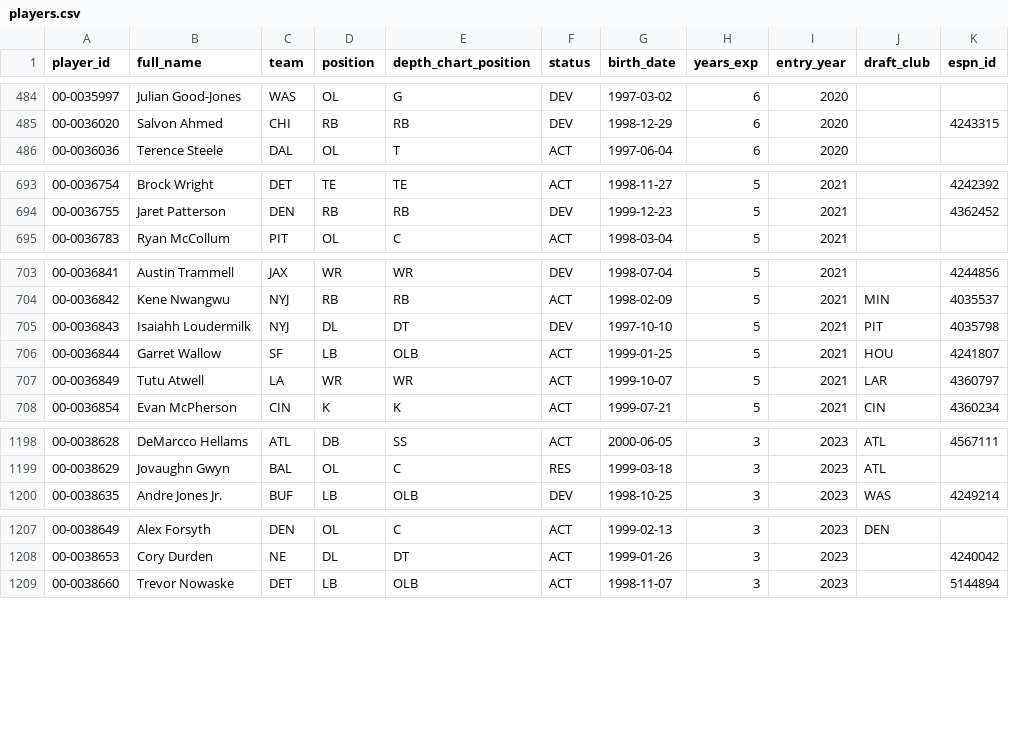
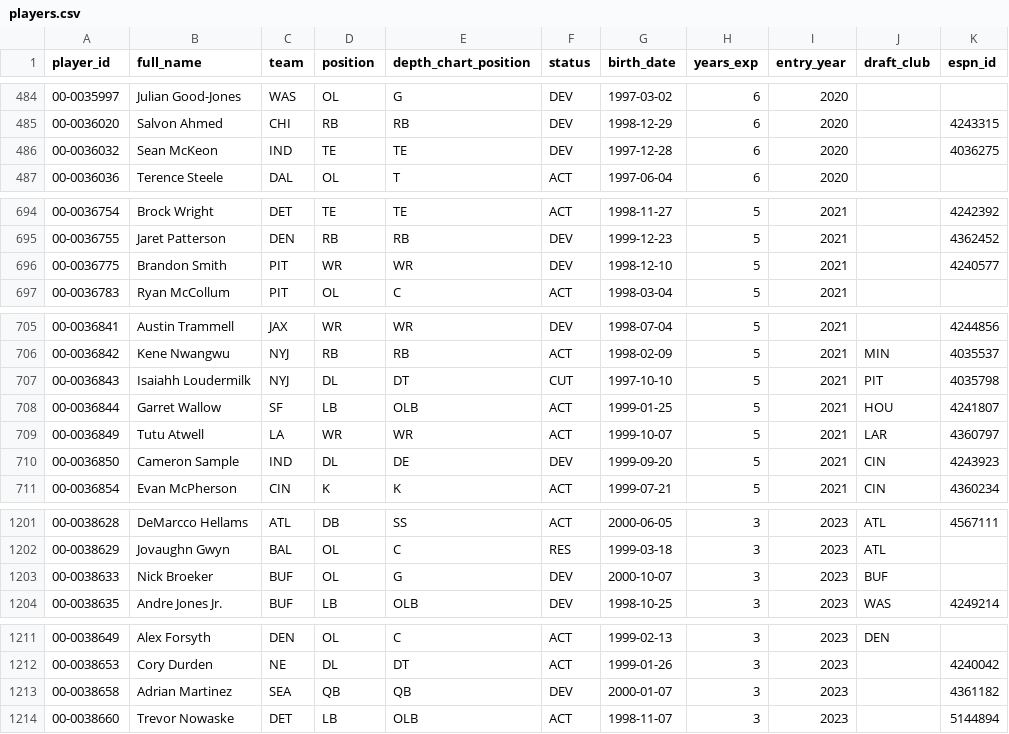
Before and after one commit to bmillercreates/The-Prop-Exchange, a CSV file: data/stats/players.csv, drawn as a sheet; only a part is shown, gaps mark what is left out; the diff covers the shown part only.

```diff
--- a/data/stats/players.csv
+++ b/data/stats/players.csv
@@ -485,2 +485,3 @@ player_id,full_name,team,position,depth_chart_position,status,birth_date,years_e
 00-0036020,Salvon Ahmed,CHI,RB,RB,DEV,1998-12-29,6,2020,,4243315
+00-0036032,Sean McKeon,IND,TE,TE,DEV,1997-12-28,6,2020,,4036275
 00-0036036,Terence Steele,DAL,OL,T,ACT,1997-06-04,6,2020,,
@@ -694,2 +695,3 @@ player_id,full_name,team,position,depth_chart_position,status,birth_date,years_e
 00-0036755,Jaret Patterson,DEN,RB,RB,DEV,1999-12-23,5,2021,,4362452
+00-0036775,Brandon Smith,PIT,WR,WR,DEV,1998-12-10,5,2021,,4240577
 00-0036783,Ryan McCollum,PIT,OL,C,ACT,1998-03-04,5,2021,,
@@ -704,5 +706,6 @@ player_id,full_name,team,position,depth_chart_position,status,birth_date,years_e
 00-0036842,Kene Nwangwu,NYJ,RB,RB,ACT,1998-02-09,5,2021,MIN,4035537
-00-0036843,Isaiahh Loudermilk,NYJ,DL,DT,DEV,1997-10-10,5,2021,PIT,4035798
+00-0036843,Isaiahh Loudermilk,NYJ,DL,DT,CUT,1997-10-10,5,2021,PIT,4035798
 00-0036844,Garret Wallow,SF,LB,OLB,ACT,1999-01-25,5,2021,HOU,4241807
 00-0036849,Tutu Atwell,LA,WR,WR,ACT,1999-10-07,5,2021,LAR,4360797
+00-0036850,Cameron Sample,IND,DL,DE,DEV,1999-09-20,5,2021,CIN,4243923
 00-0036854,Evan McPherson,CIN,K,K,ACT,1999-07-21,5,2021,CIN,4360234
@@ -1199,2 +1202,3 @@ player_id,full_name,team,position,depth_chart_position,status,birth_date,years_e
 00-0038629,Jovaughn Gwyn,BAL,OL,C,RES,1999-03-18,3,2023,ATL,
+00-0038633,Nick Broeker,BUF,OL,G,DEV,2000-10-07,3,2023,BUF,
 00-0038635,Andre Jones Jr.,BUF,LB,OLB,DEV,1998-10-25,3,2023,WAS,4249214
@@ -1208,2 +1212,3 @@ player_id,full_name,team,position,depth_chart_position,status,birth_date,years_e
 00-0038653,Cory Durden,NE,DL,DT,ACT,1999-01-26,3,2023,,4240042
+00-0038658,Adrian Martinez,SEA,QB,QB,DEV,2000-01-07,3,2023,,4361182
 00-0038660,Trevor Nowaske,DET,LB,OLB,ACT,1998-11-07,3,2023,,5144894
```
Also changed, not shown: 9 added rows and 36 edited cells elsewhere in this file, data/injuries.csv, data/stats/games.csv, 22 other files.
